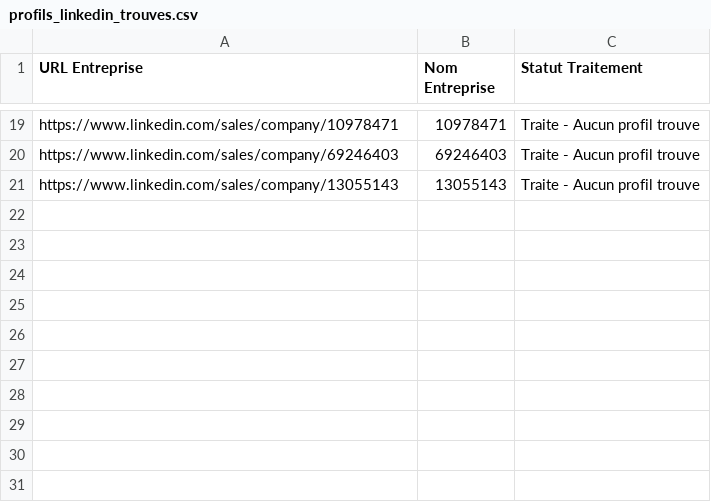
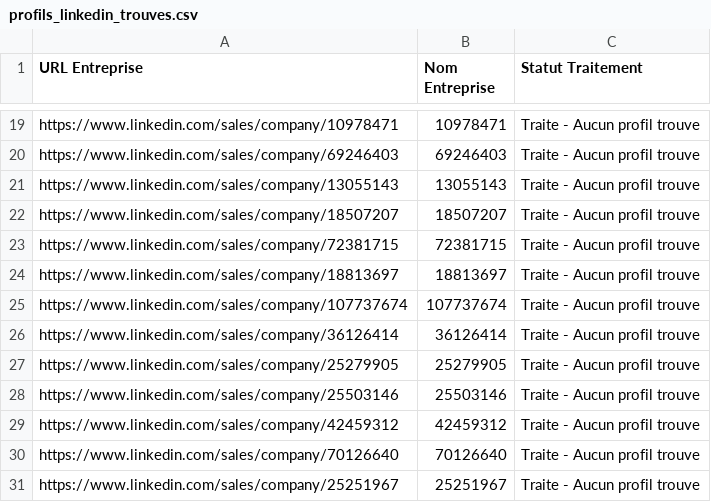
Before and after one commit to infographistemada-sudo/URL-3, a CSV file: profils_linkedin_trouves.csv, drawn as a sheet; only a part is shown, gaps mark what is left out; the diff names each change by its address in the sheet, - before the commit and + after, or states it on an @@ line.

```diff
--- a/profils_linkedin_trouves.csv
+++ b/profils_linkedin_trouves.csv
+row 22: https://www.linkedin.com/sales/company/18507207 | 18507207 | Traite - Aucun profil trouve
+row 23: https://www.linkedin.com/sales/company/72381715 | 72381715 | Traite - Aucun profil trouve
+row 24: https://www.linkedin.com/sales/company/18813697 | 18813697 | Traite - Aucun profil trouve
+row 25: https://www.linkedin.com/sales/company/107737674 | 107737674 | Traite - Aucun profil trouve
+row 26: https://www.linkedin.com/sales/company/36126414 | 36126414 | Traite - Aucun profil trouve
+row 27: https://www.linkedin.com/sales/company/25279905 | 25279905 | Traite - Aucun profil trouve
+row 28: https://www.linkedin.com/sales/company/25503146 | 25503146 | Traite - Aucun profil trouve
+row 29: https://www.linkedin.com/sales/company/42459312 | 42459312 | Traite - Aucun profil trouve
+row 30: https://www.linkedin.com/sales/company/70126640 | 70126640 | Traite - Aucun profil trouve
+row 31: https://www.linkedin.com/sales/company/25251967 | 25251967 | Traite - Aucun profil trouve
```
Also changed, not shown: liste_urls.csv.
